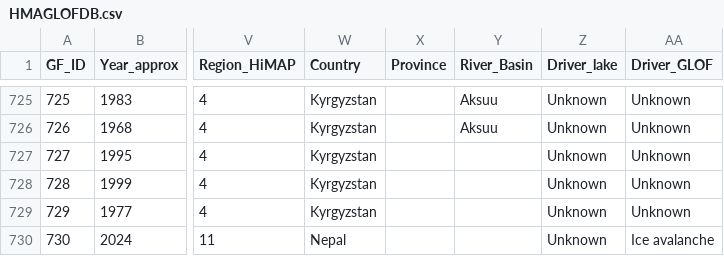
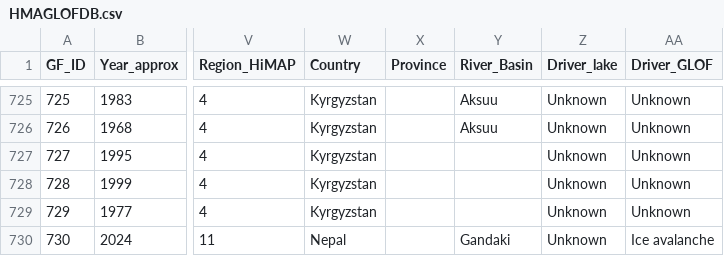
Before and after one commit to fidelsteiner/HMAGLOFDB, a CSV file: Database/GLOFs/HMAGLOFDB.csv, drawn as a sheet; only a part is shown, gaps mark what is left out; the diff names each change by its address in the sheet, - before the commit and + after, or states it on an @@ line.

Commit message:
updated Birendra Lake, April 2024 GLOF

```diff
--- a/Database/GLOFs/HMAGLOFDB.csv
+++ b/Database/GLOFs/HMAGLOFDB.csv
-Y730 (River_Basin): (empty)
+Y730 (River_Basin): Gandaki
```
